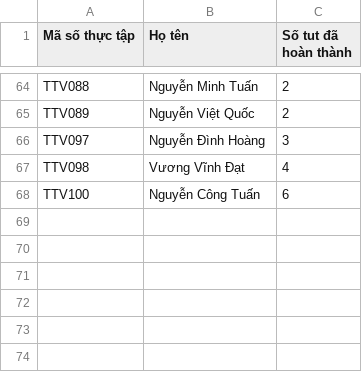
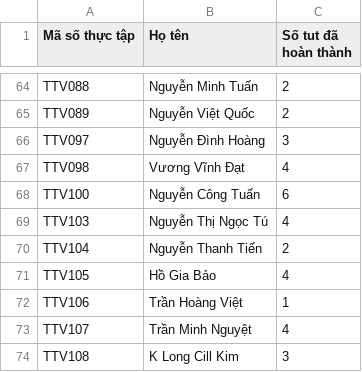
Before and after one commit to qtheboss/contanalytics, a CSV file: internship/Danh_sach_thuc_tap_BigData.csv, drawn as a sheet; only a part is shown, gaps mark what is left out.

Commit message:
add TT103-TTV108

```diff
--- a/internship/Danh_sach_thuc_tap_BigData.csv
+++ b/internship/Danh_sach_thuc_tap_BigData.csv
@@ -68 +68,7 @@ TTV098,Vương Vĩnh Đạt,4
 TTV100,Nguyễn Công Tuấn,6
+TTV103,Nguyễn Thị Ngọc Tú,4
+TTV104,Nguyễn Thanh Tiến,2
+TTV105,Hồ Gia Bảo,4
+TTV106,Trần Hoàng Việt,1
+TTV107,Trần Minh Nguyệt,4
+TTV108,K Long Cill Kim,3
```
